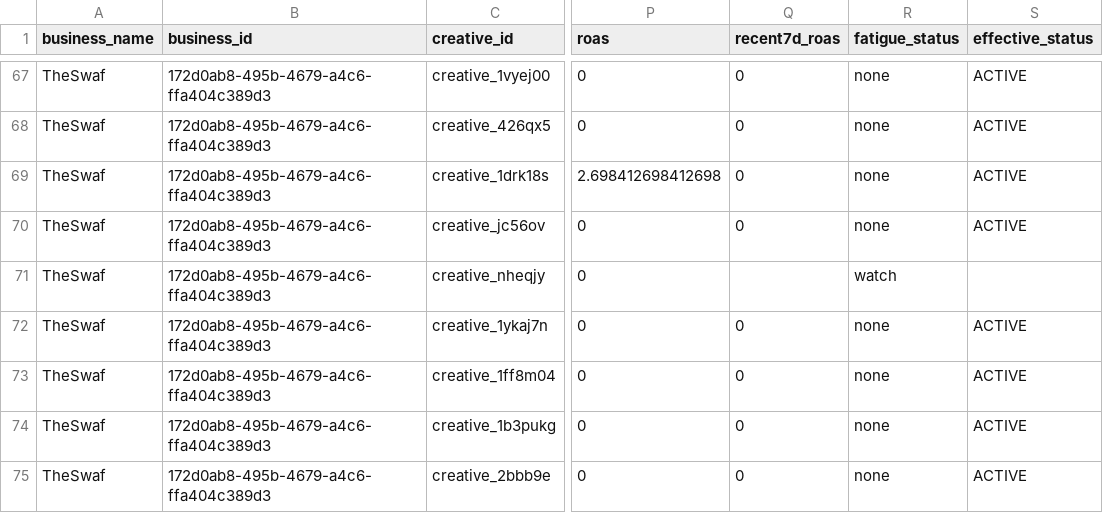
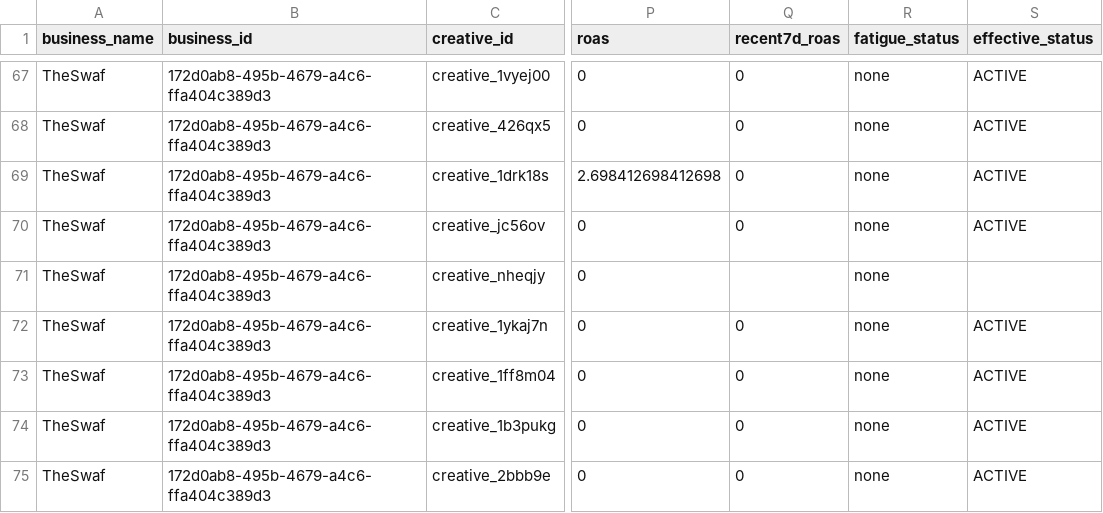
Before and after one commit to emrahbilaloglu-ui/OmniAds, a CSV file: _analysis/08-engine-v3-decisions.csv, drawn as a sheet; only a part is shown, gaps mark what is left out; the diff covers the shown part only; the diff names each change by its address in the sheet, - before the commit and + after, or states it on an @@ line.

```diff
--- a/_analysis/08-engine-v3-decisions.csv
+++ b/_analysis/08-engine-v3-decisions.csv
-R71 (fatigue_status): watch
+R71 (fatigue_status): none
```
Also changed, not shown: 13 edited cells elsewhere in this file, 10 other files.
